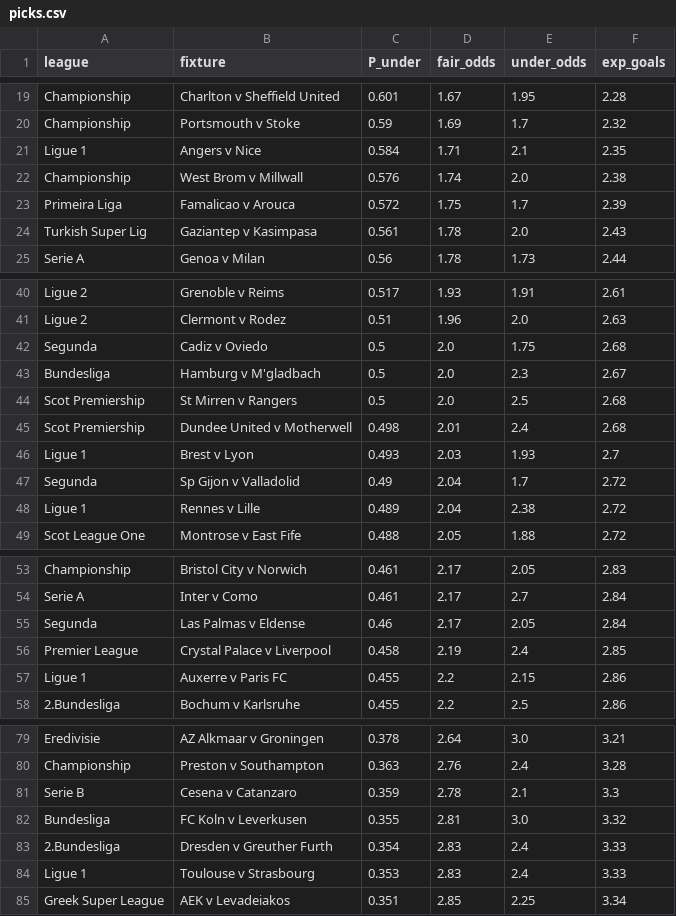
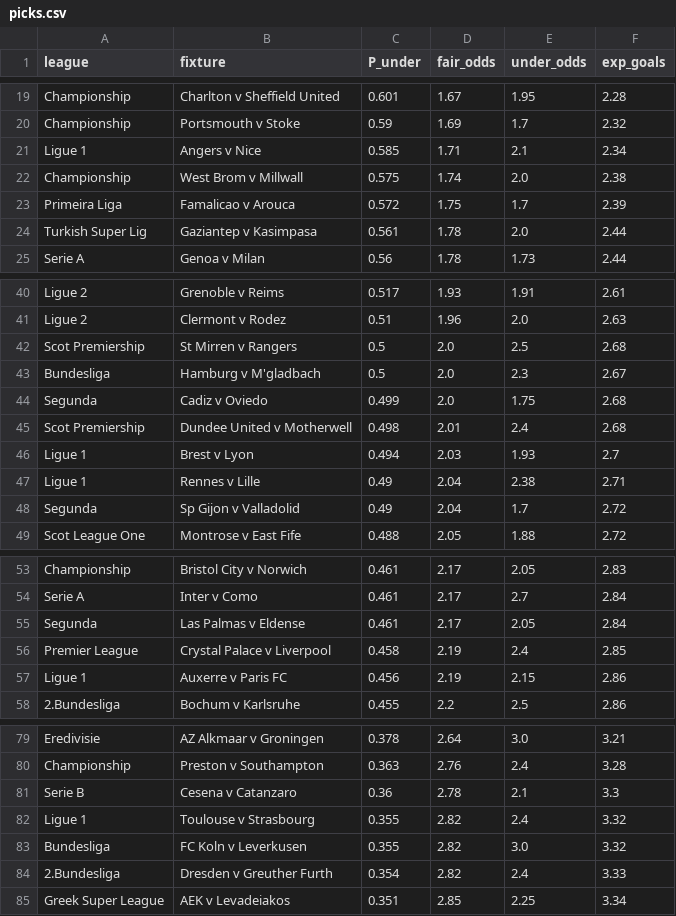
Before and after one commit to prescottrp74/better-bets-picks, a CSV file: docs/picks.csv, drawn as a sheet; only a part is shown, gaps mark what is left out; the diff covers the shown part only.

```diff
--- a/docs/picks.csv
+++ b/docs/picks.csv
@@ -20,6 +20,6 @@ Championship,Charlton v Sheffield United,0.601,1.67,1.95,2.28
 Championship,Portsmouth v Stoke,0.59,1.69,1.7,2.32
-Ligue 1,Angers v Nice,0.584,1.71,2.1,2.35
-Championship,West Brom v Millwall,0.576,1.74,2.0,2.38
+Ligue 1,Angers v Nice,0.585,1.71,2.1,2.34
+Championship,West Brom v Millwall,0.575,1.74,2.0,2.38
 Primeira Liga,Famalicao v Arouca,0.572,1.75,1.7,2.39
-Turkish Super Lig,Gaziantep v Kasimpasa,0.561,1.78,2.0,2.43
+Turkish Super Lig,Gaziantep v Kasimpasa,0.561,1.78,2.0,2.44
 Serie A,Genoa v Milan,0.56,1.78,1.73,2.44
@@ -41,9 +41,9 @@ Ligue 2,Grenoble v Reims,0.517,1.93,1.91,2.61
 Ligue 2,Clermont v Rodez,0.51,1.96,2.0,2.63
-Segunda,Cadiz v Oviedo,0.5,2.0,1.75,2.68
+Scot Premiership,St Mirren v Rangers,0.5,2.0,2.5,2.68
 Bundesliga,Hamburg v M'gladbach,0.5,2.0,2.3,2.67
-Scot Premiership,St Mirren v Rangers,0.5,2.0,2.5,2.68
+Segunda,Cadiz v Oviedo,0.499,2.0,1.75,2.68
 Scot Premiership,Dundee United v Motherwell,0.498,2.01,2.4,2.68
-Ligue 1,Brest v Lyon,0.493,2.03,1.93,2.7
+Ligue 1,Brest v Lyon,0.494,2.03,1.93,2.7
+Ligue 1,Rennes v Lille,0.49,2.04,2.38,2.71
 Segunda,Sp Gijon v Valladolid,0.49,2.04,1.7,2.72
-Ligue 1,Rennes v Lille,0.489,2.04,2.38,2.72
 Scot League One,Montrose v East Fife,0.488,2.05,1.88,2.72
@@ -54,5 +54,5 @@ Championship,Bristol City v Norwich,0.461,2.17,2.05,2.83
 Serie A,Inter v Como,0.461,2.17,2.7,2.84
-Segunda,Las Palmas v Eldense,0.46,2.17,2.05,2.84
+Segunda,Las Palmas v Eldense,0.461,2.17,2.05,2.84
 Premier League,Crystal Palace v Liverpool,0.458,2.19,2.4,2.85
-Ligue 1,Auxerre v Paris FC,0.455,2.2,2.15,2.86
+Ligue 1,Auxerre v Paris FC,0.456,2.19,2.15,2.86
 2.Bundesliga,Bochum v Karlsruhe,0.455,2.2,2.5,2.86
@@ -80,6 +80,6 @@ Eredivisie,AZ Alkmaar v Groningen,0.378,2.64,3.0,3.21
 Championship,Preston v Southampton,0.363,2.76,2.4,3.28
-Serie B,Cesena v Catanzaro,0.359,2.78,2.1,3.3
-Bundesliga,FC Koln v Leverkusen,0.355,2.81,3.0,3.32
-2.Bundesliga,Dresden v Greuther Furth,0.354,2.83,2.4,3.33
-Ligue 1,Toulouse v Strasbourg,0.353,2.83,2.4,3.33
+Serie B,Cesena v Catanzaro,0.36,2.78,2.1,3.3
+Ligue 1,Toulouse v Strasbourg,0.355,2.82,2.4,3.32
+Bundesliga,FC Koln v Leverkusen,0.355,2.82,3.0,3.32
+2.Bundesliga,Dresden v Greuther Furth,0.354,2.82,2.4,3.33
 Greek Super League,AEK v Levadeiakos,0.351,2.85,2.25,3.34
```
Also changed, not shown: 11 edited cells elsewhere in this file, 2 other files.
